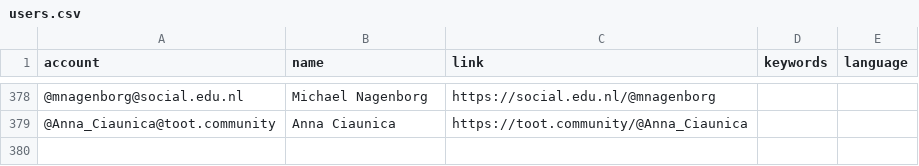
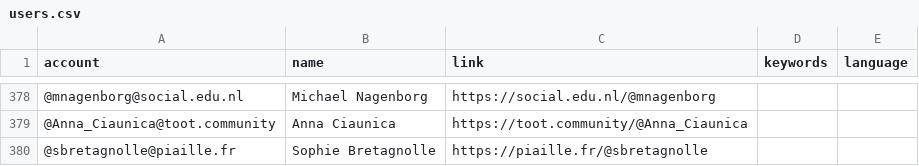
Before and after one commit to eyssette/Mastodon-Philosophy, a CSV file: resources/users.csv, drawn as a sheet; only a part is shown, gaps mark what is left out; the diff names each change by its address in the sheet, - before the commit and + after, or states it on an @@ line.

Commit message:
update

```diff
--- a/resources/users.csv
+++ b/resources/users.csv
+row 380: @sbretagnolle@piaille.fr | Sophie Bretagnolle | https://piaille.fr/@sbretagnolle
```
